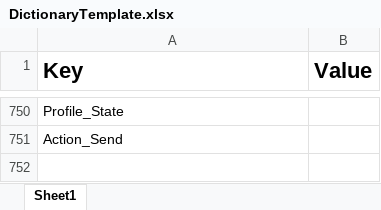
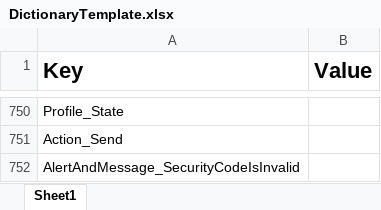
Before and after one commit to araditc/Arad.Portal, an Excel workbook: Arad.Portal.UI.Shop/wwwroot/Dictionaries/DictionaryTemplate.xlsx, sheet Sheet1, drawn as a sheet; only a part is shown, gaps mark what is left out; values as stored, in another font and other column widths than the file's, no borders; the diff names each change by its address in the sheet, - before the commit and + after, or states it on an @@ line.

```diff
--- a/Arad.Portal.UI.Shop/wwwroot/Dictionaries/DictionaryTemplate.xlsx (sheet Sheet1)
+++ b/Arad.Portal.UI.Shop/wwwroot/Dictionaries/DictionaryTemplate.xlsx (sheet Sheet1)
+row 752: AlertAndMessage_SecurityCodeIsInvalid
```
Also changed, not shown: 4 other files.
